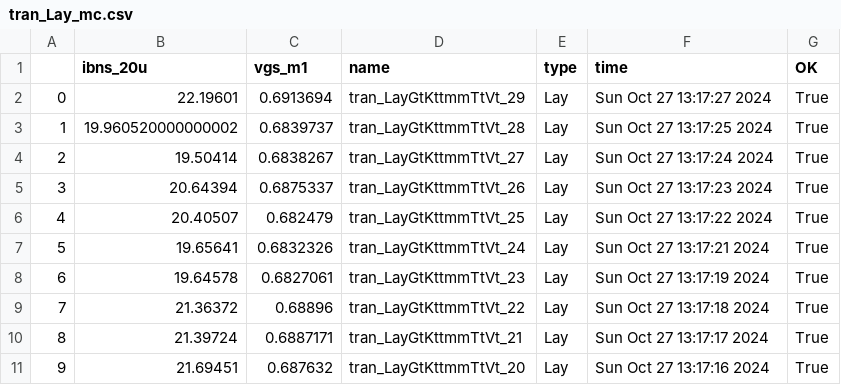
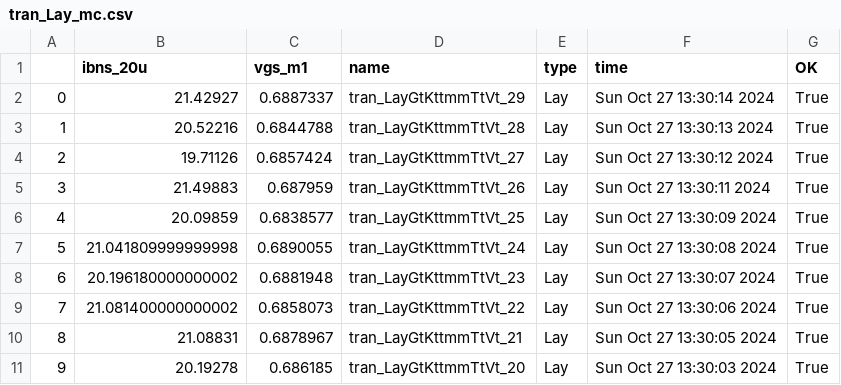
Before and after one commit to asheldon44/jnw_ex_sky130a, a CSV file: sim/JNW_EX/results/tran_Lay_mc.csv, drawn as a sheet; only a part is shown; the diff covers the shown part only.

```diff
--- a/sim/JNW_EX/results/tran_Lay_mc.csv
+++ b/sim/JNW_EX/results/tran_Lay_mc.csv
@@ -1,11 +1,11 @@
 ,ibns_20u,vgs_m1,name,type,time,OK
-0,22.19601,0.6913694,tran_LayGtKttmmTtVt_29,Lay,Sun Oct 27 13:17:27 2024,True
-1,19.960520000000002,0.6839737,tran_LayGtKttmmTtVt_28,Lay,Sun Oct 27 13:17:25 2024,True
-2,19.50414,0.6838267,tran_LayGtKttmmTtVt_27,Lay,Sun Oct 27 13:17:24 2024,True
-3,20.64394,0.6875337,tran_LayGtKttmmTtVt_26,Lay,Sun Oct 27 13:17:23 2024,True
-4,20.40507,0.682479,tran_LayGtKttmmTtVt_25,Lay,Sun Oct 27 13:17:22 2024,True
-5,19.65641,0.6832326,tran_LayGtKttmmTtVt_24,Lay,Sun Oct 27 13:17:21 2024,True
-6,19.64578,0.6827061,tran_LayGtKttmmTtVt_23,Lay,Sun Oct 27 13:17:19 2024,True
-7,21.36372,0.68896,tran_LayGtKttmmTtVt_22,Lay,Sun Oct 27 13:17:18 2024,True
-8,21.39724,0.6887171,tran_LayGtKttmmTtVt_21,Lay,Sun Oct 27 13:17:17 2024,True
-9,21.69451,0.687632,tran_LayGtKttmmTtVt_20,Lay,Sun Oct 27 13:17:16 2024,True
+0,21.42927,0.6887337,tran_LayGtKttmmTtVt_29,Lay,Sun Oct 27 13:30:14 2024,True
+1,20.52216,0.6844788,tran_LayGtKttmmTtVt_28,Lay,Sun Oct 27 13:30:13 2024,True
+2,19.71126,0.6857424,tran_LayGtKttmmTtVt_27,Lay,Sun Oct 27 13:30:12 2024,True
+3,21.49883,0.687959,tran_LayGtKttmmTtVt_26,Lay,Sun Oct 27 13:30:11 2024,True
+4,20.09859,0.6838577,tran_LayGtKttmmTtVt_25,Lay,Sun Oct 27 13:30:09 2024,True
+5,21.041809999999998,0.6890055,tran_LayGtKttmmTtVt_24,Lay,Sun Oct 27 13:30:08 2024,True
+6,20.196180000000002,0.6881948,tran_LayGtKttmmTtVt_23,Lay,Sun Oct 27 13:30:07 2024,True
+7,21.081400000000002,0.6858073,tran_LayGtKttmmTtVt_22,Lay,Sun Oct 27 13:30:06 2024,True
+8,21.08831,0.6878967,tran_LayGtKttmmTtVt_21,Lay,Sun Oct 27 13:30:05 2024,True
+9,20.19278,0.686185,tran_LayGtKttmmTtVt_20,Lay,Sun Oct 27 13:30:03 2024,True
```
Also changed, not shown: 60 edited cells elsewhere in this file, sim/JNW_EX/results/tran_Lay_etc.csv, 10 other files.
